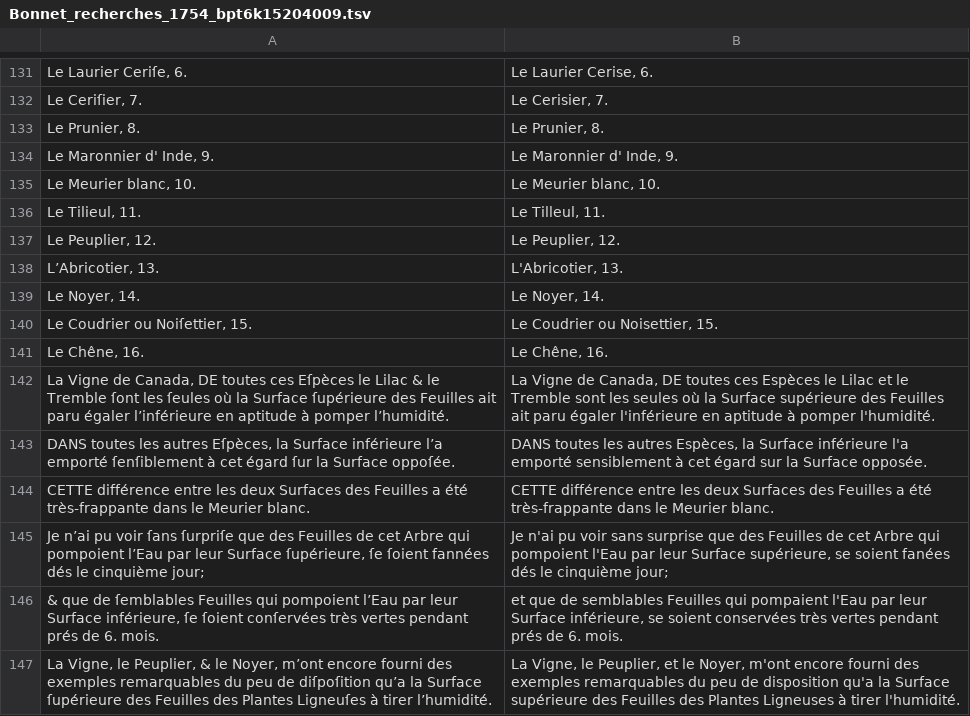
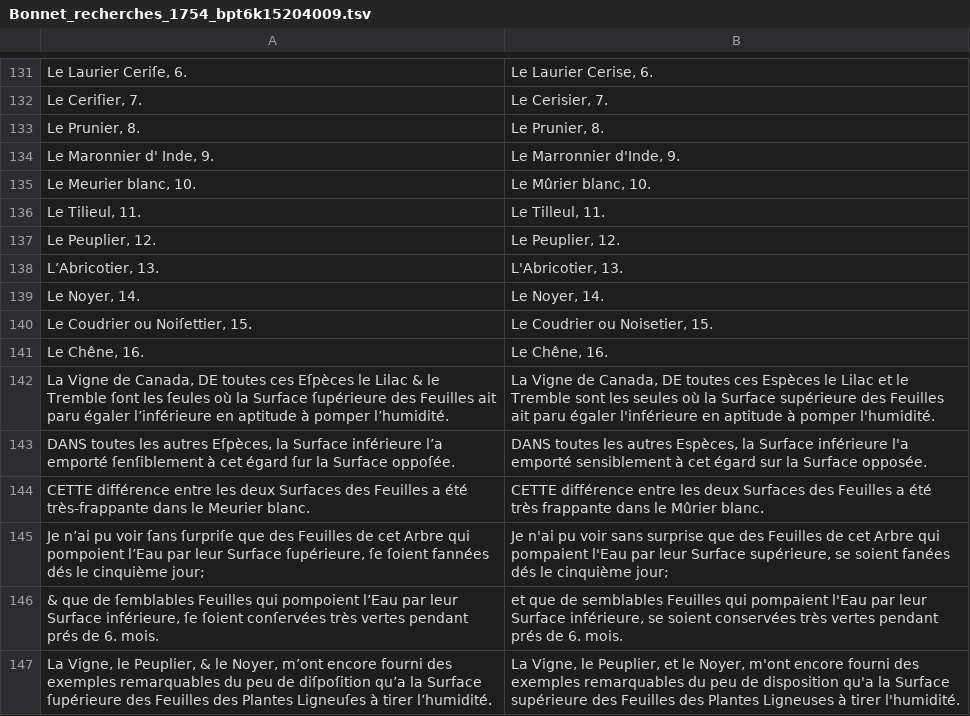
Before and after one commit to FreEM-corpora/FreEMnorm, a TSV file: corpus/Bonnet_recherches_1754_bpt6k15204009.tsv, drawn as a sheet; only a part is shown, gaps mark what is left out; the diff covers the shown part only.

```diff
--- a/corpus/Bonnet_recherches_1754_bpt6k15204009.tsv
+++ b/corpus/Bonnet_recherches_1754_bpt6k15204009.tsv
@@ -134,2 +134,2 @@ Le Prunier, 8. 	Le Prunier, 8.
-Le Maronnier d' Inde, 9. 	Le Maronnier d' Inde, 9.
-Le Meurier blanc, 10. 	Le Meurier blanc, 10.
+Le Maronnier d' Inde, 9.	Le Marronnier d'Inde, 9.
+Le Meurier blanc, 10.	Le Mûrier blanc, 10.
@@ -140 +140 @@ Le Noyer, 14. 	Le Noyer, 14.
-Le Coudrier ou Noiſettier, 15. 	Le Coudrier ou Noisettier, 15.
+Le Coudrier ou Noiſettier, 15.	Le Coudrier ou Noisetier, 15.
@@ -144,2 +144,2 @@ DANS toutes les autres Eſpèces, la Surface inférieure l’a emporté ſenſib
-CETTE différence entre les deux Surfaces des Feuilles a été très-frappante dans le Meurier blanc. 	CETTE différence entre les deux Surfaces des Feuilles a été très-frappante dans le Meurier blanc.
-Je n’ai pu voir ſans ſurpriſe que des Feuilles de cet Arbre qui pompoient l’Eau par leur Surface ſupérieure, ſe ſoient fannées dés le cinquième jour;	Je n'ai pu voir sans surprise que des Feuilles de cet Arbre qui pompoient l'Eau par leur Surface supérieure, se soient fanées dés le cinquième jour;
+CETTE différence entre les deux Surfaces des Feuilles a été très-frappante dans le Meurier blanc.	CETTE différence entre les deux Surfaces des Feuilles a été très frappante dans le Mûrier blanc.
+Je n’ai pu voir ſans ſurpriſe que des Feuilles de cet Arbre qui pompoient l’Eau par leur Surface ſupérieure, ſe ſoient fannées dés le cinquième jour;	Je n'ai pu voir sans surprise que des Feuilles de cet Arbre qui pompaient l'Eau par leur Surface supérieure, se soient fanées dés le cinquième jour;
```
Also changed, not shown: 37 edited cells elsewhere in this file, corpus/Bernardin_chaumiere_1791_btv1b8613380t_reg.tsv, corpus/Boileau_dialogue_1694_bpt6k5526312v.tsv.
